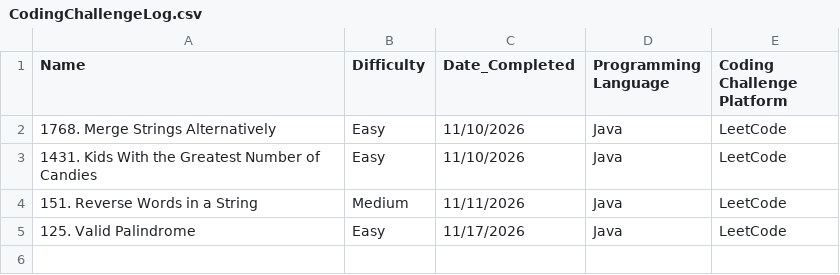
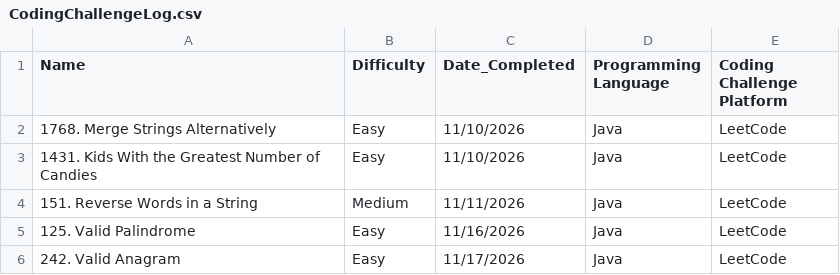
Before and after one commit to TRNG-2499/assignments, a CSV file: _practical_coding_challenges/CodingChallengeLog.csv, drawn as a sheet.

Commit message:
Updated Coding Challenge Log

```diff
--- a/_practical_coding_challenges/CodingChallengeLog.csv
+++ b/_practical_coding_challenges/CodingChallengeLog.csv
@@ -4,2 +4,3 @@ Name, Difficulty, Date_Completed, Programming Language, Coding Challenge Platfor
 151. Reverse Words in a String, Medium, 11/11/2026, Java, LeetCode
-125. Valid Palindrome, Easy, 11/17/2026, Java, LeetCode
+125. Valid Palindrome, Easy, 11/16/2026, Java, LeetCode
+242. Valid Anagram, Easy, 11/17/2026, Java, LeetCode
```
